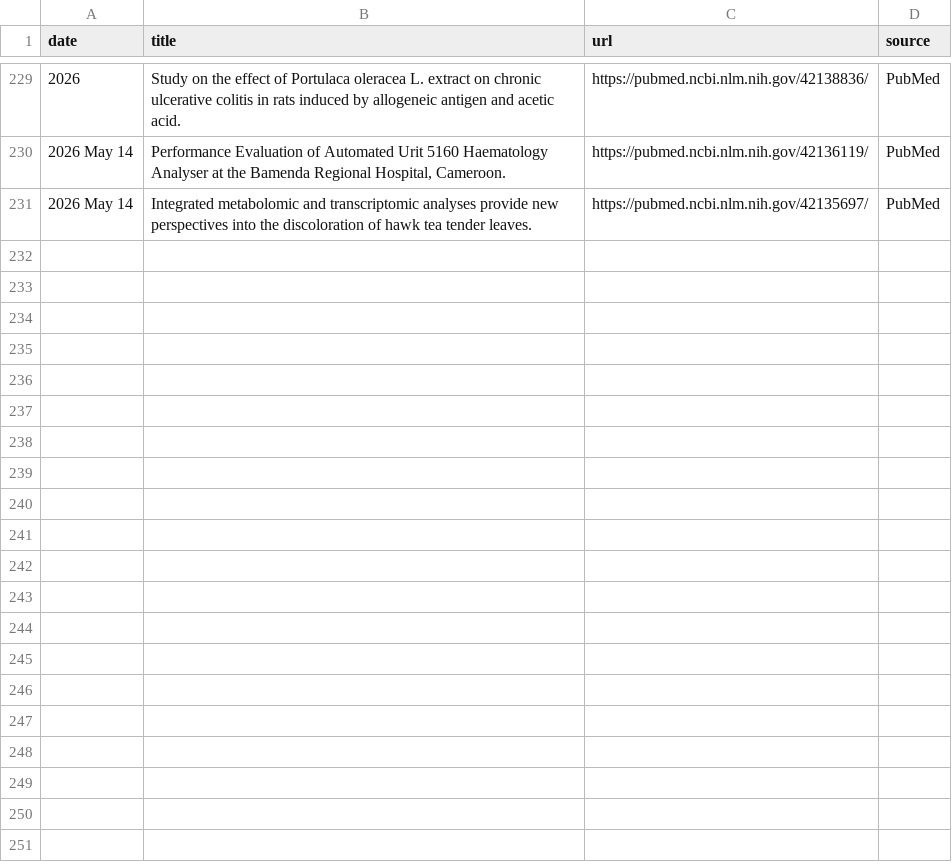
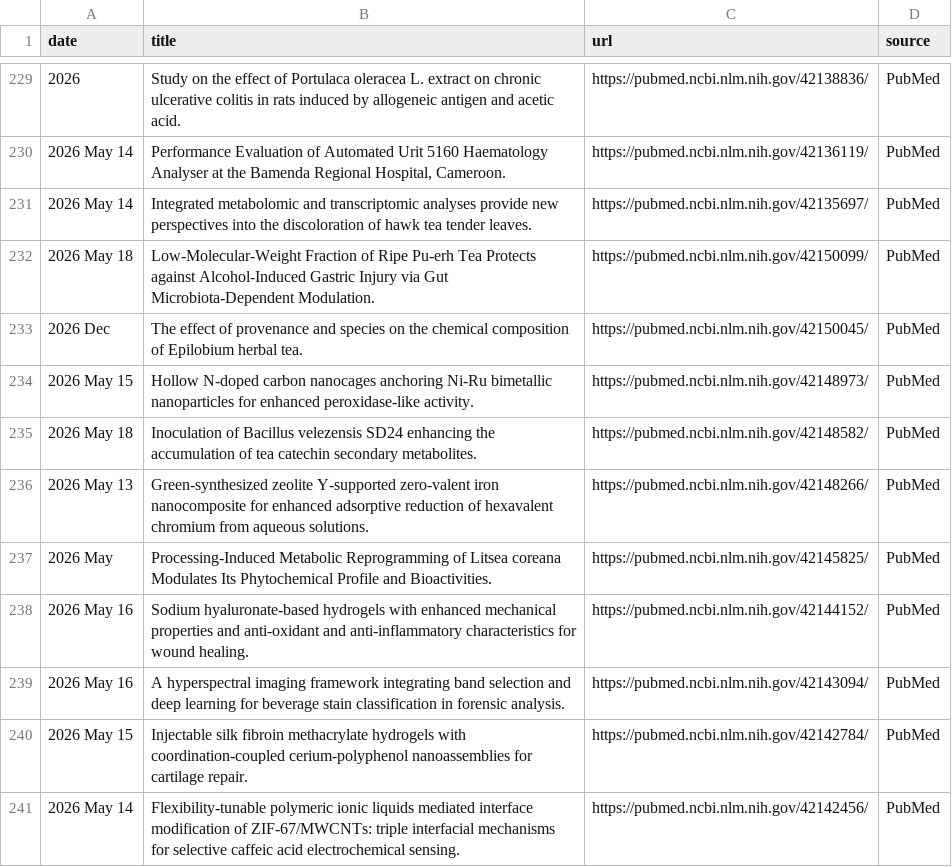
Before and after one commit to Coma4130/tea-scraper, a CSV file: tea_topics.csv, drawn as a sheet; only a part is shown, gaps mark what is left out.

```diff
--- a/tea_topics.csv
+++ b/tea_topics.csv
@@ -231 +231,11 @@
 2026 May 14,Integrated metabolomic and transcriptomic analyses provide new perspectives into the discoloration of hawk tea tender leaves.,https://pubmed.ncbi.nlm.nih.gov/42135697/,PubMed
+2026 May 18,Low-Molecular-Weight Fraction of Ripe Pu-erh Tea Protects against Alcohol-Induced Gastric Injury via Gut Microbiota-Dependent Modulation.,https://pubmed.ncbi.nlm.nih.gov/42150099/,PubMed
+2026 Dec,The effect of provenance and species on the chemical composition of Epilobium herbal tea.,https://pubmed.ncbi.nlm.nih.gov/42150045/,PubMed
+2026 May 15,Hollow N-doped carbon nanocages anchoring Ni-Ru bimetallic nanoparticles for enhanced peroxidase-like activity.,https://pubmed.ncbi.nlm.nih.gov/42148973/,PubMed
+2026 May 18,Inoculation of Bacillus velezensis SD24 enhancing the accumulation of tea catechin secondary metabolites.,https://pubmed.ncbi.nlm.nih.gov/42148582/,PubMed
+2026 May 13,Green-synthesized zeolite Y-supported zero-valent iron nanocomposite for enhanced adsorptive reduction of hexavalent chromium from aqueous solutions.,https://pubmed.ncbi.nlm.nih.gov/42148266/,PubMed
+2026 May,Processing-Induced Metabolic Reprogramming of Litsea coreana Modulates Its Phytochemical Profile and Bioactivities.,https://pubmed.ncbi.nlm.nih.gov/42145825/,PubMed
+2026 May 16,Sodium hyaluronate-based hydrogels with enhanced mechanical properties and anti-oxidant and anti-inflammatory characteristics for wound healing.,https://pubmed.ncbi.nlm.nih.gov/42144152/,PubMed
+2026 May 16,A hyperspectral imaging framework integrating band selection and deep learning for beverage stain classification in forensic analysis.,https://pubmed.ncbi.nlm.nih.gov/42143094/,PubMed
+2026 May 15,Injectable silk fibroin methacrylate hydrogels with coordination-coupled cerium-polyphenol nanoassemblies for cartilage repair.,https://pubmed.ncbi.nlm.nih.gov/42142784/,PubMed
+2026 May 14,Flexibility-tunable polymeric ionic liquids mediated interface modification of ZIF-67/MWCNTs: triple interfacial mechanisms for selective caffeic acid electrochemical sensing.,https://pubmed.ncbi.nlm.nih.gov/42142456/,PubMed
```
